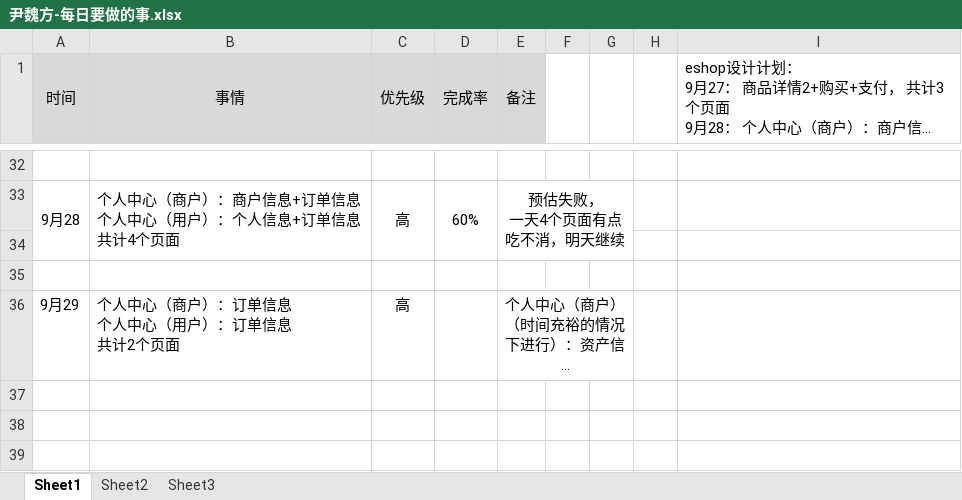
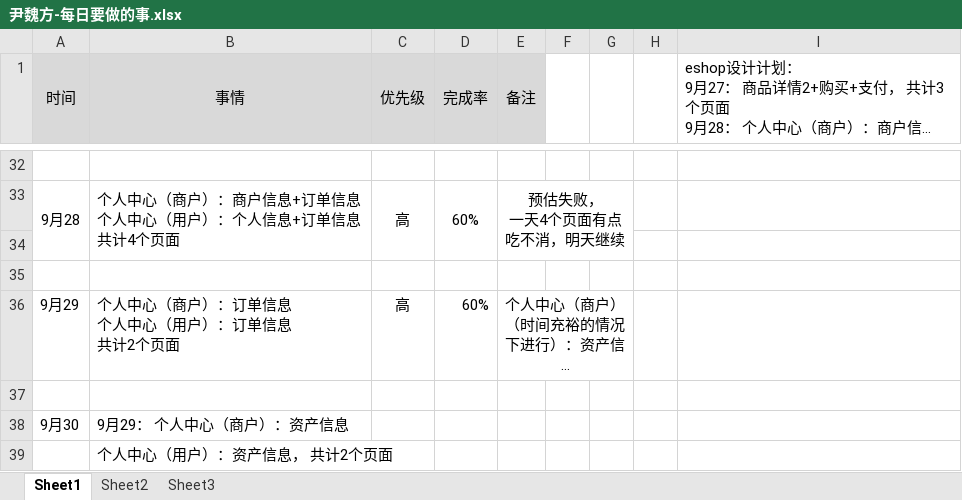
Before and after one commit to bird-start/eshop-doc, an Excel workbook: 交流管理/项目日报/尹魏方-每日要做的事.xlsx, sheet Sheet1, drawn as a sheet; only a part is shown, gaps mark what is left out; long unchanged cells end in …; values as stored, in another font and other column widths than the file's, no borders; the diff names each change by its address in the sheet, - before the commit and + after, or states it on an @@ line.

```diff
--- a/交流管理/项目日报/尹魏方-每日要做的事.xlsx (sheet Sheet1)
+++ b/交流管理/项目日报/尹魏方-每日要做的事.xlsx (sheet Sheet1)
-D36 (完成率): (empty)
+D36 (完成率): 60%
+row 37: (empty)
+row 38: 9月30 | 9月29： 个人中心（商户）：资产信息
+row 39:  | 个人中心（用户）：资产信息， 共计2个页面
```
Also changed, not shown: 交流管理/项目日报/宋雪-每日要做的事.xlsx.
